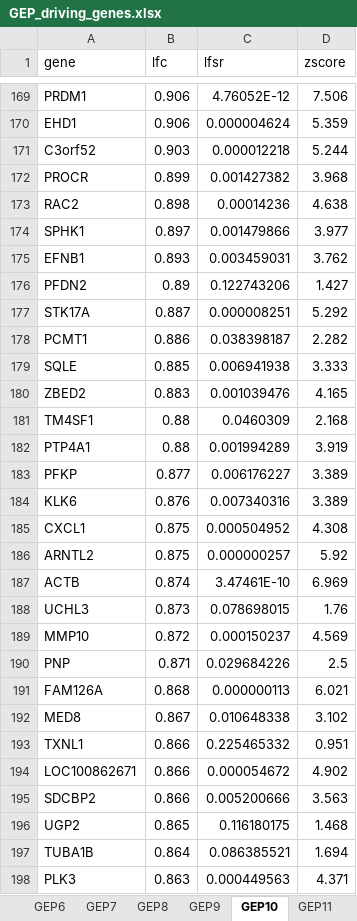
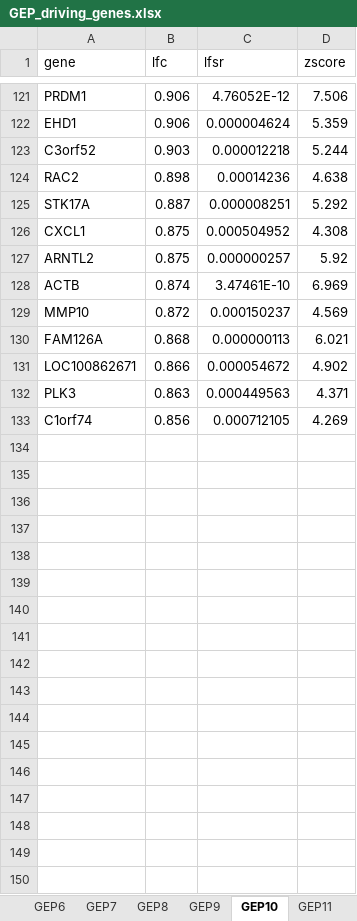
Before and after one commit to stephenslab/gbcd-workflow, an Excel workbook: hnscc/GEP_driving_genes.xlsx, sheet GEP10, drawn as a sheet; only a part is shown, gaps mark what is left out; the shorter side is filled out with more unchanged rows; values as stored, in another font and other column widths than the file's, no borders; the diff covers the shown part only; the diff names each change by its address in the sheet, - before the commit and + after, or states it on an @@ line.

```diff
--- a/hnscc/GEP_driving_genes.xlsx (sheet GEP10)
+++ b/hnscc/GEP_driving_genes.xlsx (sheet GEP10)
-row 172: PROCR | 0.899 | 0.001427382 | 3.968
-row 174: SPHK1 | 0.897 | 0.001479866 | 3.977
-row 175: EFNB1 | 0.893 | 0.003459031 | 3.762
-row 176: PFDN2 | 0.89 | 0.122743206 | 1.427
-row 178: PCMT1 | 0.886 | 0.038398187 | 2.282
-row 179: SQLE | 0.885 | 0.006941938 | 3.333
-row 180: ZBED2 | 0.883 | 0.001039476 | 4.165
-row 181: TM4SF1 | 0.88 | 0.0460309 | 2.168
-row 182: PTP4A1 | 0.88 | 0.001994289 | 3.919
-row 183: PFKP | 0.877 | 0.006176227 | 3.389
-row 184: KLK6 | 0.876 | 0.007340316 | 3.389
-row 188: UCHL3 | 0.873 | 0.078698015 | 1.76
-row 190: PNP | 0.871 | 0.029684226 | 2.5
-row 192: MED8 | 0.867 | 0.010648338 | 3.102
-row 193: TXNL1 | 0.866 | 0.225465332 | 0.951
-row 195: SDCBP2 | 0.866 | 0.005200666 | 3.563
-row 196: UGP2 | 0.865 | 0.116180175 | 1.468
-row 197: TUBA1B | 0.864 | 0.086385521 | 1.694
```
Also changed, not shown: 97 removed rows elsewhere in this sheet, sheet GEP6, sheet GEP5, sheet GEP7, sheet GEP3, sheet GEP9, sheet GEP2, 5 more sheets, pdac/GEP_driving_genes.xlsx, 4 other files.
